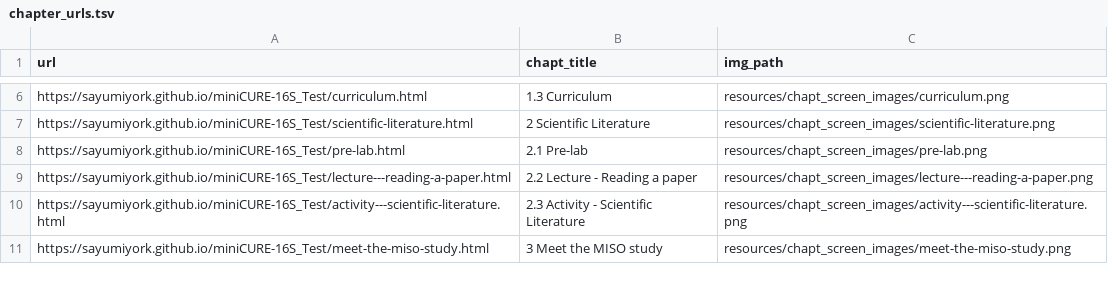
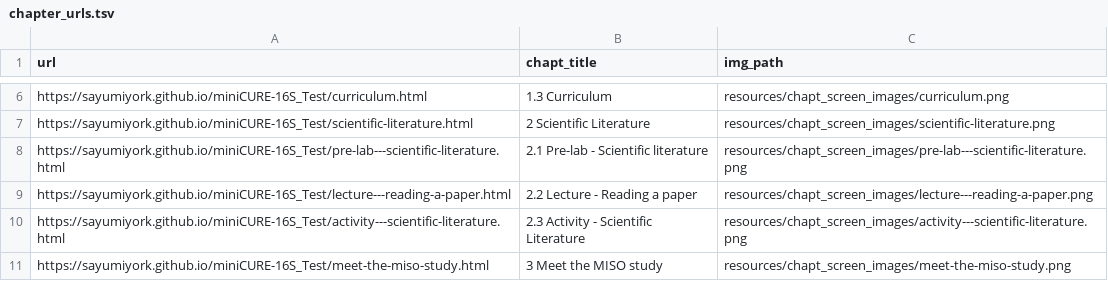
Before and after one commit to sayumiyork/miniCURE-16S_Test, a TSV file: resources/chapt_screen_images/chapter_urls.tsv, drawn as a sheet; only a part is shown, gaps mark what is left out.

```diff
--- a/resources/chapt_screen_images/chapter_urls.tsv
+++ b/resources/chapt_screen_images/chapter_urls.tsv
@@ -7,3 +7,3 @@ https://sayumiyork.github.io/miniCURE-16S_Test/curriculum.html	1.3 Curriculum	re
 https://sayumiyork.github.io/miniCURE-16S_Test/scientific-literature.html	2 Scientific Literature	resources/chapt_screen_images/scientific-literature.png
-https://sayumiyork.github.io/miniCURE-16S_Test/pre-lab.html	2.1 Pre-lab	resources/chapt_screen_images/pre-lab.png
+https://sayumiyork.github.io/miniCURE-16S_Test/pre-lab---scientific-literature.html	2.1 Pre-lab - Scientific literature	resources/chapt_screen_images/pre-lab---scientific-literature.png
 https://sayumiyork.github.io/miniCURE-16S_Test/lecture---reading-a-paper.html	2.2 Lecture - Reading a paper	resources/chapt_screen_images/lecture---reading-a-paper.png
```
Also changed, not shown: 54 other files.
